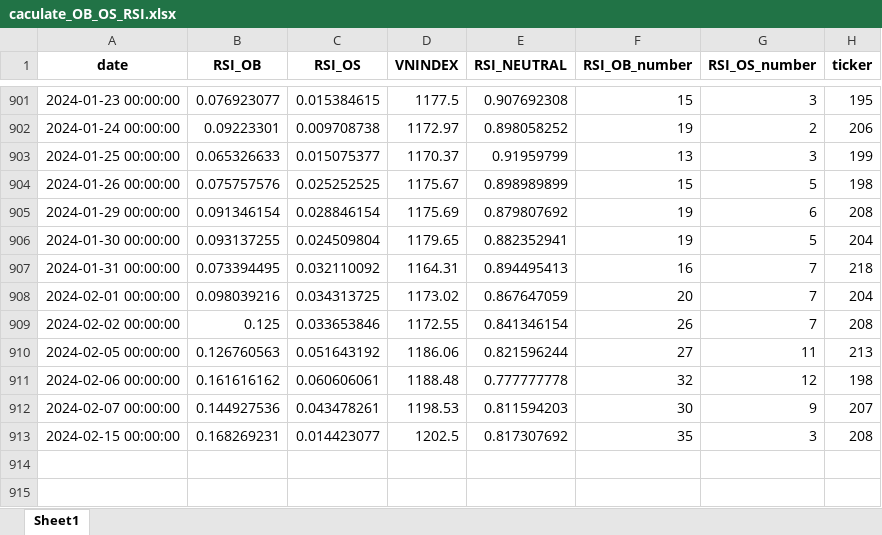
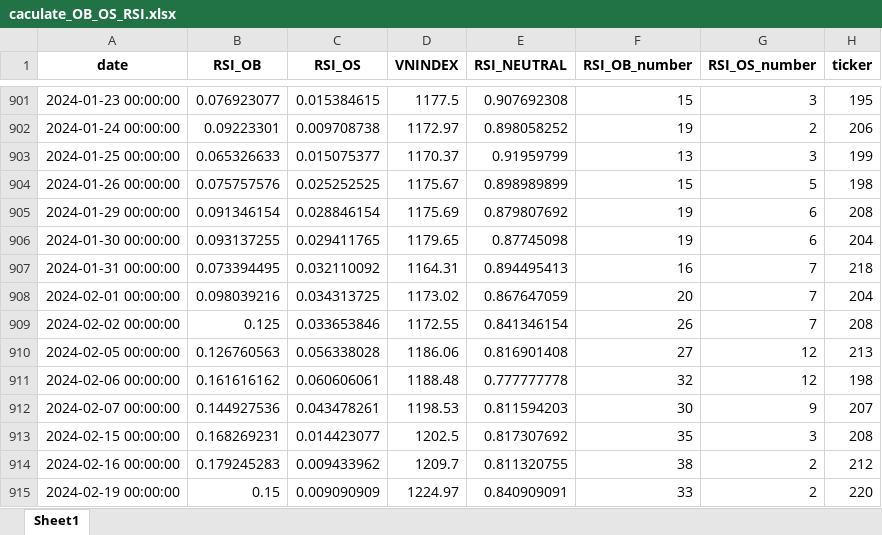
Before and after one commit to thaituankha/RSI_CACULATE, an Excel workbook: caculate_OB_OS_RSI.xlsx, sheet Sheet1, drawn as a sheet; only a part is shown, gaps mark what is left out; values as stored, in another font and other column widths than the file's, no borders; the diff names each change by its address in the sheet, - before the commit and + after, or states it on an @@ line.

Commit message:
Add files via upload

```diff
--- a/caculate_OB_OS_RSI.xlsx (sheet Sheet1)
+++ b/caculate_OB_OS_RSI.xlsx (sheet Sheet1)
-C906 (RSI_OS): 0.024509804
+C906 (RSI_OS): 0.029411765
-E906 (RSI_NEUTRAL): 0.882352941
+E906 (RSI_NEUTRAL): 0.87745098
-G906 (RSI_OS_number): 5
+G906 (RSI_OS_number): 6
-C910 (RSI_OS): 0.051643192
+C910 (RSI_OS): 0.056338028
-E910 (RSI_NEUTRAL): 0.821596244
+E910 (RSI_NEUTRAL): 0.816901408
-G910 (RSI_OS_number): 11
+G910 (RSI_OS_number): 12
+row 914: 2024-02-16 00:00:00 | 0.179245283 | 0.009433962 | 1209.7 | 0.811320755 | 38 | 2 | 212
+row 915: 2024-02-19 00:00:00 | 0.15 | 0.009090909 | 1224.97 | 0.840909091 | 33 | 2 | 220
```
